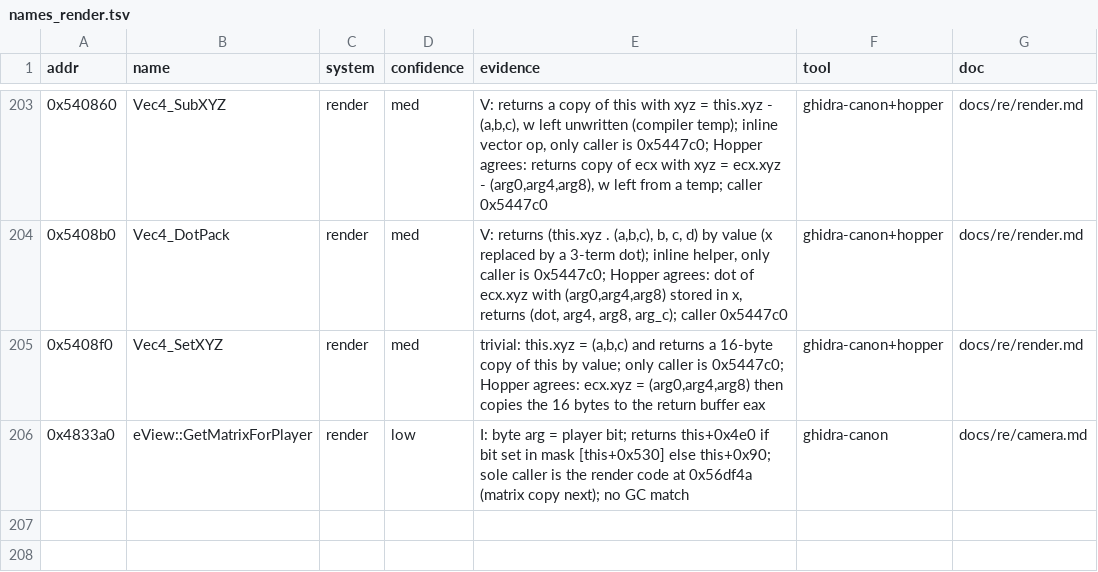
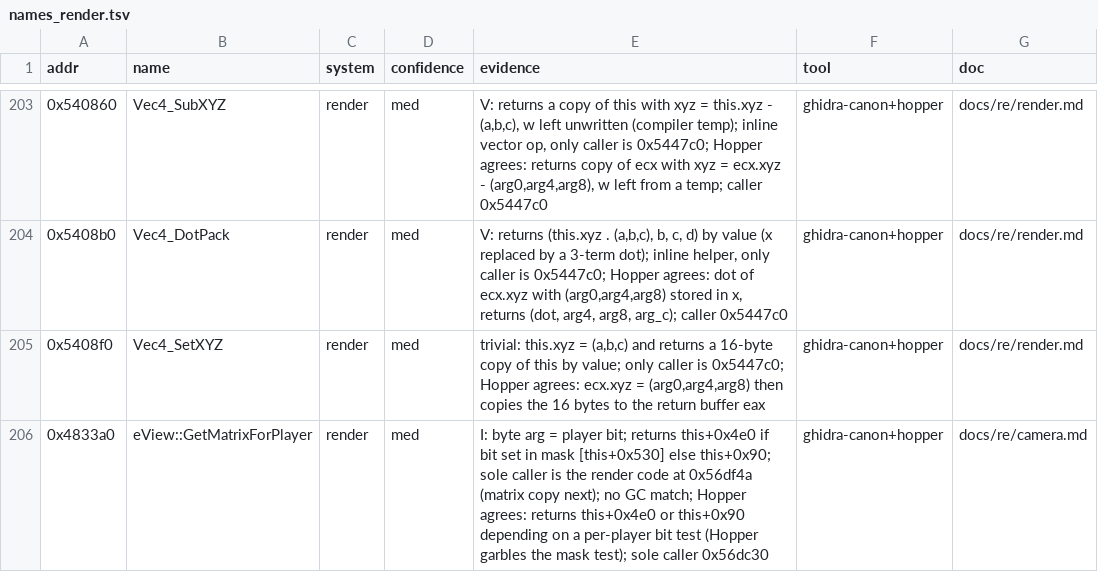
Before and after one commit to Caliko06/RE-NFSU, a TSV file: census/names_render.tsv, drawn as a sheet; only a part is shown, gaps mark what is left out.

```diff
--- a/census/names_render.tsv
+++ b/census/names_render.tsv
@@ -205,2 +205,2 @@ addr	name	system	confidence	evidence	tool	doc
 0x5408f0	Vec4_SetXYZ	render	med	trivial: this.xyz = (a,b,c) and returns a 16-byte copy of this by value; only caller is 0x5447c0; Hopper agrees: ecx.xyz = (arg0,arg4,arg8) then copies the 16 bytes to the return buffer eax	ghidra-canon+hopper	docs/re/render.md
-0x4833a0	eView::GetMatrixForPlayer	render	low	I: byte arg = player bit; returns this+0x4e0 if bit set in mask [this+0x530] else this+0x90; sole caller is the render code at 0x56df4a (matrix copy next); no GC match	ghidra-canon	docs/re/camera.md
+0x4833a0	eView::GetMatrixForPlayer	render	med	I: byte arg = player bit; returns this+0x4e0 if bit set in mask [this+0x530] else this+0x90; sole caller is the render code at 0x56df4a (matrix copy next); no GC match; Hopper agrees: returns this+0x4e0 or this+0x90 depending on a per-player bit test (Hopper garbles the mask test); sole caller 0x56dc30	ghidra-canon+hopper	docs/re/camera.md
```
Also changed, not shown: census/canon/prior_gc.tsv, census/names_car.tsv, 25 other files.
